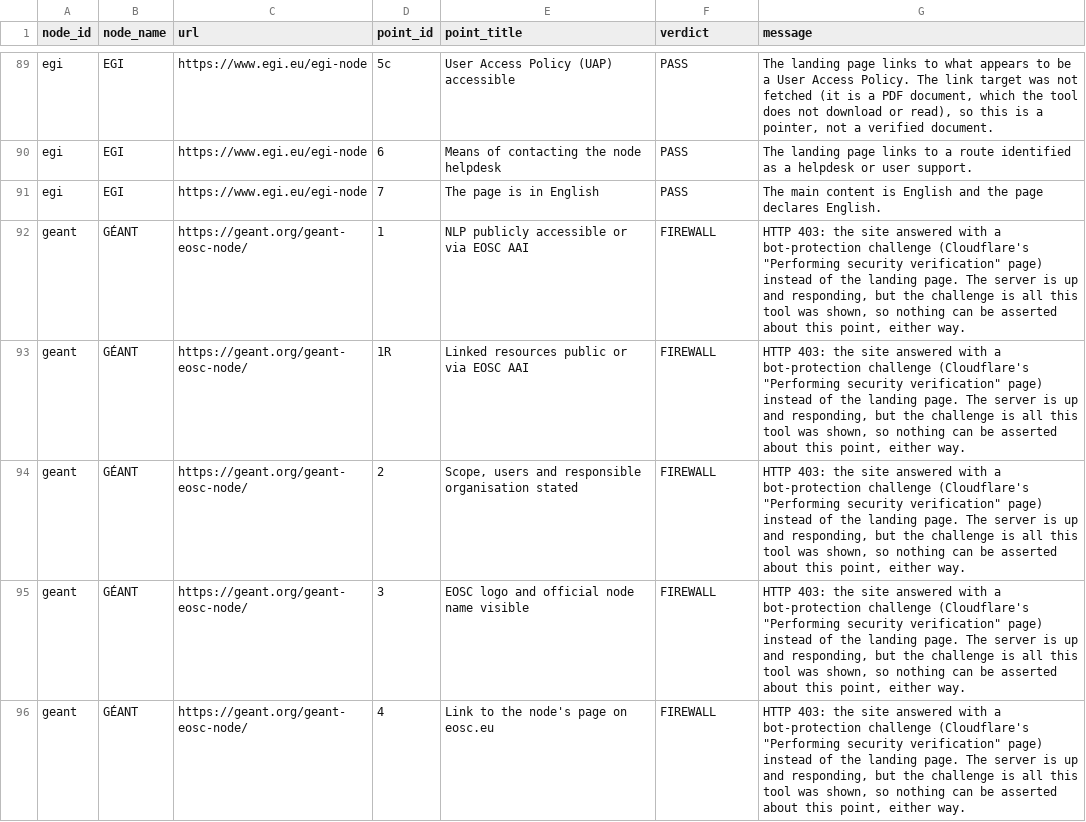
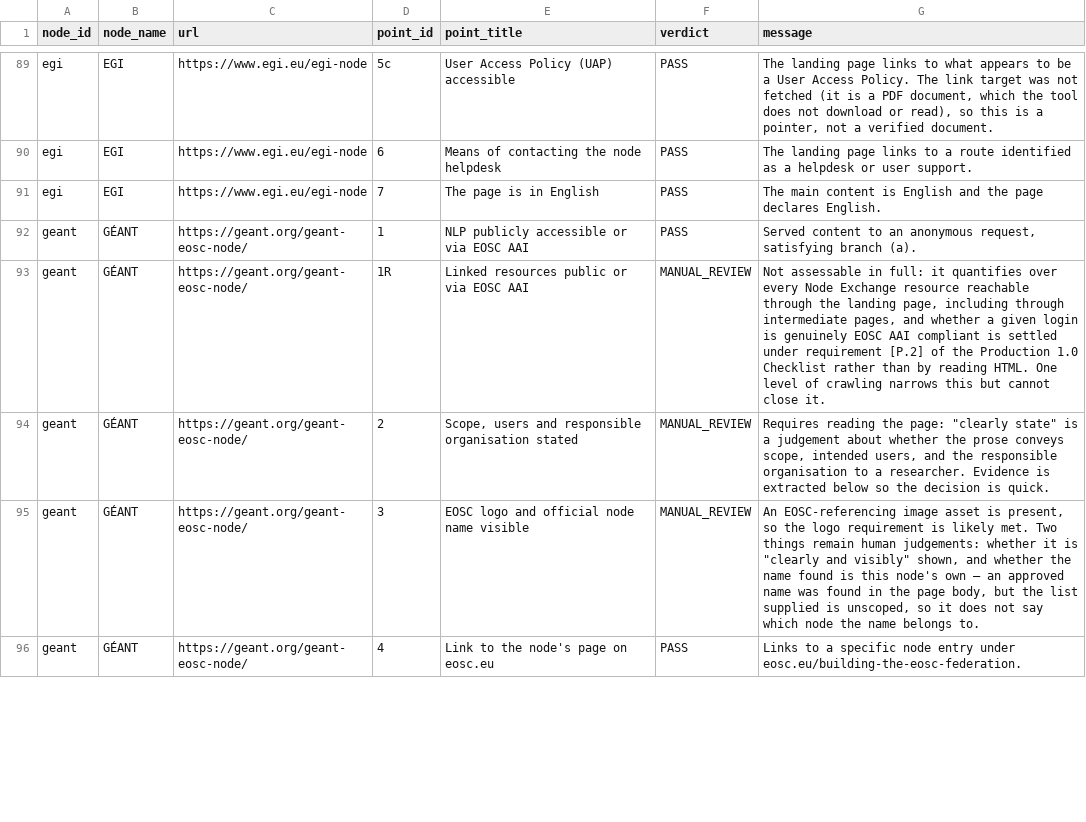
Before and after one commit to marioreale/eosc-basic-compliance, a CSV file: results/results.csv, drawn as a sheet; only a part is shown, gaps mark what is left out; the diff covers the shown part only.

Commit message:
Publish run web-45 (depth 2, 18 nodes, 91 PASS / 4 FAIL / 75 review / 10 FIREWALL / 0 ERROR); Scholarly Commons 5b PASS, 5c review; GÉANT served again
- results/: run web-45 (workflow run 44908150417, commit d5db2cf), the first
  that reads same-site embedded frames; 143 page requests (18 + 80 + 45).
- Twelve cells changed against web-44: Scholarly Commons 5b FAIL -> PASS and
  5c FAIL -> review (former false negatives; the UAP is a same-page section,
  reached only by in-page links); GÉANT served (HTTP 200) for the first time
  since web-34: 5 PASS, 5 review instead of 10 FIREWALL. Latvia still FIREWALL.
- Masking carried over (405 replacements of 169 strings) plus new GÉANT board
  and delegate names and EOSC Poland author lists; CERN screenshot box re-masked.
- Tests pinned to the published run: ten name matches (GÉANT), only Latvia
  behind the firewall.
- README, GUIDE, TEST-SUITE, ANALYSIS-WORKFLOW and Word/PDF rebuilt for web-45;
  web-44 is the previous run.

Co-authored-by: Perplexity <noreply@perplexity.ai>

```diff
--- a/results/results.csv
+++ b/results/results.csv
@@ -91,6 +91,6 @@ egi,EGI,https://www.egi.eu/egi-node,6,Means of contacting the node helpdesk,PASS
 egi,EGI,https://www.egi.eu/egi-node,7,The page is in English,PASS,The main content is English and the page declares English.
-geant,GÉANT,https://geant.org/geant-eosc-node/,1,NLP publicly accessible or via EOSC AAI,FIREWALL,"HTTP 403: the site answered with a bot-protection challenge (Cloudflare's ""Performing security verification"" page) instead of the landing page. The server is up and responding, but the challenge is all this tool was shown, so nothing can be asserted about this point, either way."
-geant,GÉANT,https://geant.org/geant-eosc-node/,1R,Linked resources public or via EOSC AAI,FIREWALL,"HTTP 403: the site answered with a bot-protection challenge (Cloudflare's ""Performing security verification"" page) instead of the landing page. The server is up and responding, but the challenge is all this tool was shown, so nothing can be asserted about this point, either way."
-geant,GÉANT,https://geant.org/geant-eosc-node/,2,"Scope, users and responsible organisation stated",FIREWALL,"HTTP 403: the site answered with a bot-protection challenge (Cloudflare's ""Performing security verification"" page) instead of the landing page. The server is up and responding, but the challenge is all this tool was shown, so nothing can be asserted about this point, either way."
-geant,GÉANT,https://geant.org/geant-eosc-node/,3,EOSC logo and official node name visible,FIREWALL,"HTTP 403: the site answered with a bot-protection challenge (Cloudflare's ""Performing security verification"" page) instead of the landing page. The server is up and responding, but the challenge is all this tool was shown, so nothing can be asserted about this point, either way."
-geant,GÉANT,https://geant.org/geant-eosc-node/,4,Link to the node's page on eosc.eu,FIREWALL,"HTTP 403: the site answered with a bot-protection challenge (Cloudflare's ""Performing security verification"" page) instead of the landing page. The server is up and responding, but the challenge is all this tool was shown, so nothing can be asserted about this point, either way."
+geant,GÉANT,https://geant.org/geant-eosc-node/,1,NLP publicly accessible or via EOSC AAI,PASS,"Served content to an anonymous request, satisfying branch (a)."
+geant,GÉANT,https://geant.org/geant-eosc-node/,1R,Linked resources public or via EOSC AAI,MANUAL_REVIEW,"Not assessable in full: it quantifies over every Node Exchange resource reachable through the landing page, including through intermediate pages, and whether a given login is genuinely EOSC AAI compliant is settled under requirement [P.2] of the Production 1.0 Checklist rather than by reading HTML. One level of crawling narrows this but cannot close it."
+geant,GÉANT,https://geant.org/geant-eosc-node/,2,"Scope, users and responsible organisation stated",MANUAL_REVIEW,"Requires reading the page: ""clearly state"" is a judgement about whether the prose conveys scope, intended users, and the responsible organisation to a researcher. Evidence is extracted below so the decision is quick."
+geant,GÉANT,https://geant.org/geant-eosc-node/,3,EOSC logo and official node name visible,MANUAL_REVIEW,"An EOSC-referencing image asset is present, so the logo requirement is likely met. Two things remain human judgements: whether it is ""clearly and visibly"" shown, and whether the name found is this node's own — an approved name was found in the page body, but the list supplied is unscoped, so it does not say which node the name belongs to."
+geant,GÉANT,https://geant.org/geant-eosc-node/,4,Link to the node's page on eosc.eu,PASS,Links to a specific node entry under eosc.eu/building-the-eosc-federation.
```
Also changed, not shown: 14 edited cells elsewhere in this file, 39 other files.
